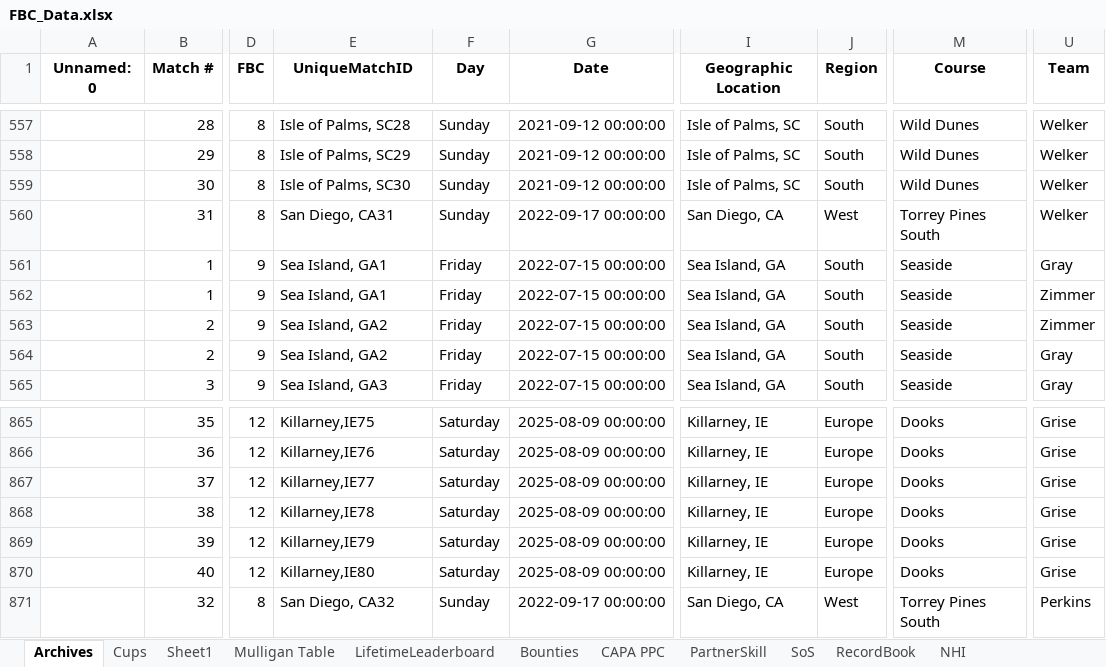
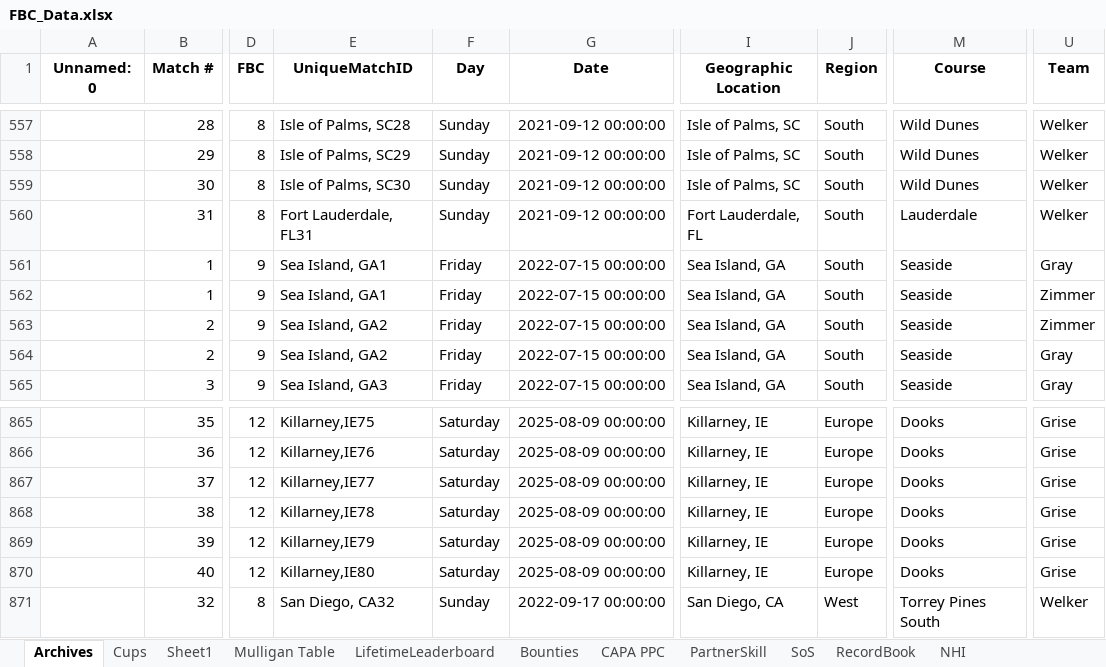
Before and after one commit to craighilts/fbc-data, an Excel workbook: FBC_Data.xlsx, sheet Archives, drawn as a sheet; only a part is shown, gaps mark what is left out; values as stored, in another font and other column widths than the file's, no borders; the diff names each change by its address in the sheet, - before the commit and + after, or states it on an @@ line.

```diff
--- a/FBC_Data.xlsx (sheet Archives)
+++ b/FBC_Data.xlsx (sheet Archives)
-E560 (UniqueMatchID): San Diego, CA31
+E560 (UniqueMatchID): Fort Lauderdale, FL31
-G560 (Date): 2022-09-17 00:00:00
+G560 (Date): 2021-09-12 00:00:00
-I560 (Geographic Location): San Diego, CA
+I560 (Geographic Location): Fort Lauderdale, FL
-J560 (Region): West
+J560 (Region): South
-M560 (Course): Torrey Pines South
+M560 (Course): Lauderdale
-U871 (Team): Perkins
+U871 (Team): Welker
```
Also changed, not shown: sheet Cups, 1 other file.
